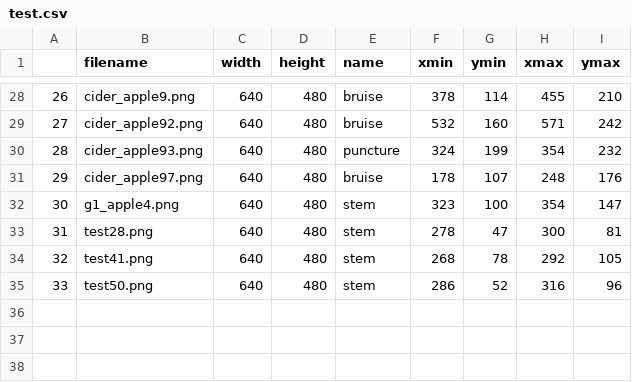
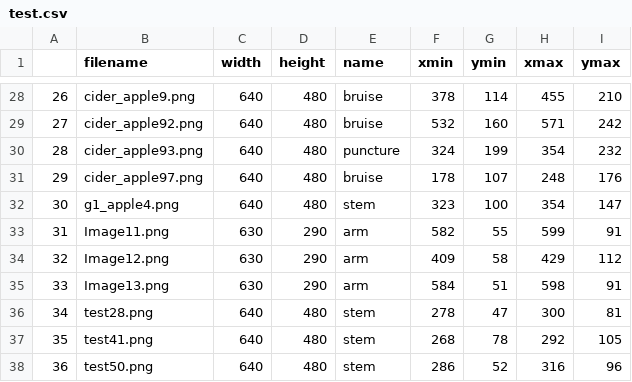
Before and after one commit to LexiKrzywicki/EVE-Apple-Sorter, a CSV file: AppleDetection/test.csv, drawn as a sheet; only a part is shown, gaps mark what is left out; addresses are those after the commit; the diff names each change by its address in the sheet, - before the commit and + after, or states it on an @@ line.

```diff
--- a/AppleDetection/test.csv
+++ b/AppleDetection/test.csv
+row 33: 31 | Image11.png | 630 | 290 | arm | 582 | 55 | 599 | 91
+row 34: 32 | Image12.png | 630 | 290 | arm | 409 | 58 | 429 | 112
+row 35: 33 | Image13.png | 630 | 290 | arm | 584 | 51 | 598 | 91
@@ column A renumbered from row 36 down @@
```
Also changed, not shown: AppleDetection/train.csv, 6 other files.
